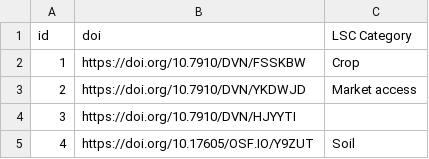
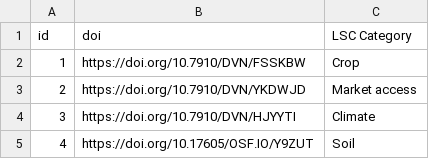
Before and after one commit to lsc-hubs/kenya-catalogue, a CSV file: portals/Global/doi/doi.csv, drawn as a sheet.

Commit message:
Update doi.csv add Climate

```diff
--- a/portals/Global/doi/doi.csv
+++ b/portals/Global/doi/doi.csv
@@ -3,3 +3,3 @@ id;doi;LSC Category;
 2;https://doi.org/10.7910/DVN/YKDWJD;Market access;
-3;https://doi.org/10.7910/DVN/HJYYTI;;
+3;https://doi.org/10.7910/DVN/HJYYTI;Climate;
 4;https://doi.org/10.17605/OSF.IO/Y9ZUT;Soil;
```
